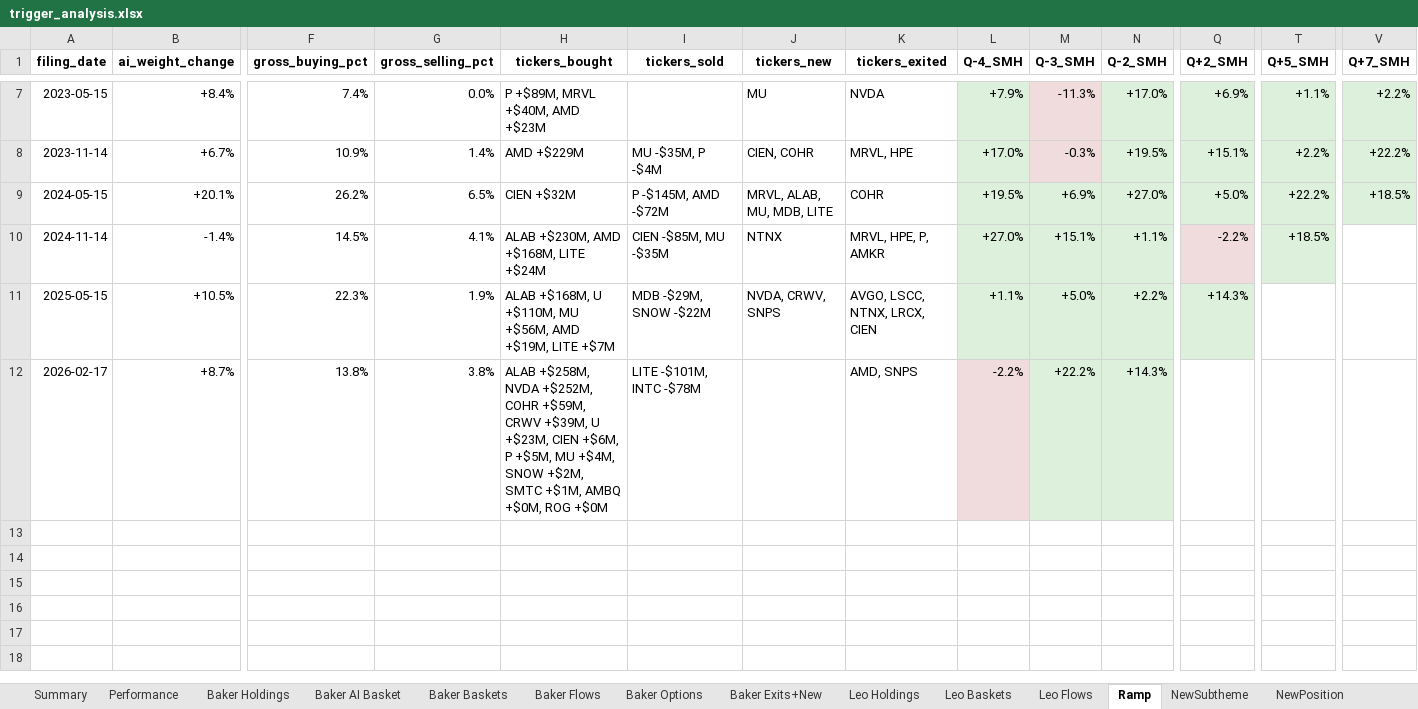
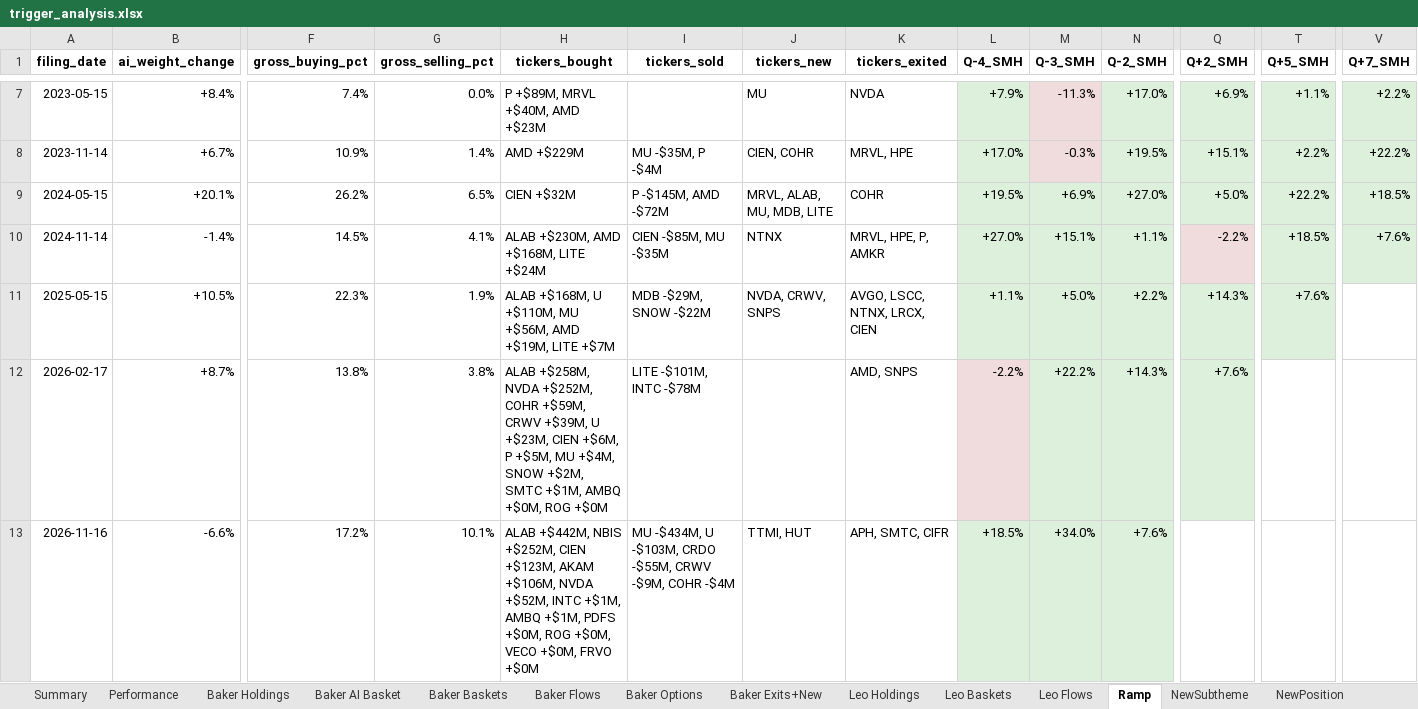
Before and after one commit to sresman/celeb-pm, an Excel workbook: analysis/trigger_analysis.xlsx, sheet Ramp, drawn as a sheet; only a part is shown, gaps mark what is left out; values as stored, in another font and other column widths than the file's, no borders; rows hold the shown columns only; the diff names each change by its address in the sheet, - before the commit and + after, or states it on an @@ line.

```diff
--- a/analysis/trigger_analysis.xlsx (sheet Ramp)
+++ b/analysis/trigger_analysis.xlsx (sheet Ramp)
-V10 (Q+7_SMH): (empty)
+V10 (Q+7_SMH): +7.6%
-V10 fill: none
+V10 fill: #DCF0DC
-T11 (Q+5_SMH): (empty)
+T11 (Q+5_SMH): +7.6%
-T11 fill: none
+T11 fill: #DCF0DC
-Q12 (Q+2_SMH): (empty)
+Q12 (Q+2_SMH): +7.6%
-Q12 fill: none
+Q12 fill: #DCF0DC
+row 13: 2026-11-16 | -6.6% | 17.2% | 10.1% | ALAB +$442M, NBIS +$252M, CIEN +$123M, AKAM +$106M, NVDA +$52M, INTC +$1M, AMBQ +$1M, PDFS +$0M, ROG +$0M, VECO +$0M, FRVO +$0M | MU -$434M, U -$103M, CRDO -$55M, CRWV -$9M, COHR -$4M | TTMI, HUT | APH, SMTC, CIFR | +18.5% | +34.0% | +7.6%
```
Also changed, not shown: sheet Baker Baskets, sheet Baker Holdings, sheet Leo Holdings, sheet Baker Flows, sheet Baker Exits+New, sheet Baker AI Basket, 10 more sheets, 7 other files.
